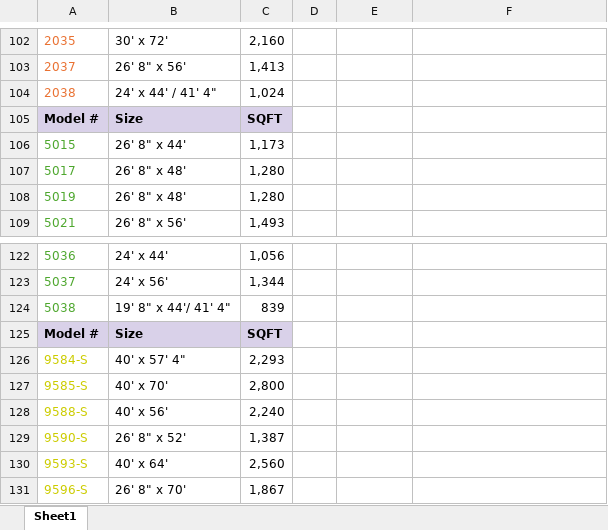
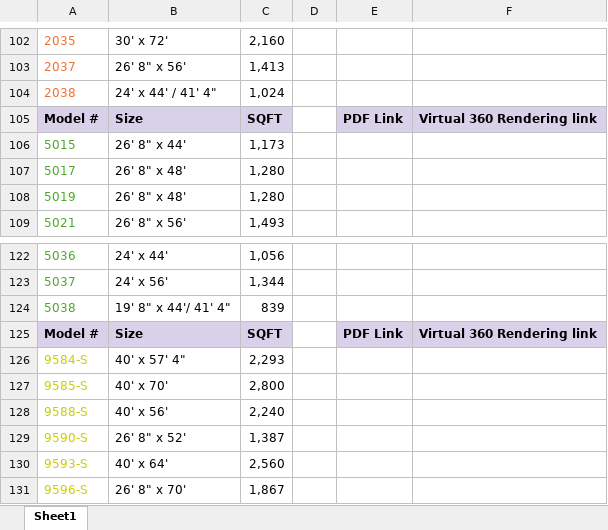
Before and after one commit to CadelMVH/Wix-Products, an Excel workbook: docs/Homes List.xlsx, sheet Sheet1, drawn as a sheet; only a part is shown, gaps mark what is left out; values as stored, in another font and other column widths than the file's, no borders; the diff covers the shown part only; the diff names each change by its address in the sheet, - before the commit and + after, or states it on an @@ line.

```diff
--- a/docs/Homes List.xlsx (sheet Sheet1)
+++ b/docs/Homes List.xlsx (sheet Sheet1)
-E105: (empty)
+E105: PDF Link
-E105:F105 fill: none
+E105:F105 fill: #D9D1E9
-F105: (empty)
+F105: Virtual 360 Rendering link
-E125: (empty)
+E125: PDF Link
-E125:F125 fill: none
+E125:F125 fill: #D9D1E9
-F125: (empty)
+F125: Virtual 360 Rendering link
```
Also changed, not shown: 12 edited cells and cell formats elsewhere in this sheet.
